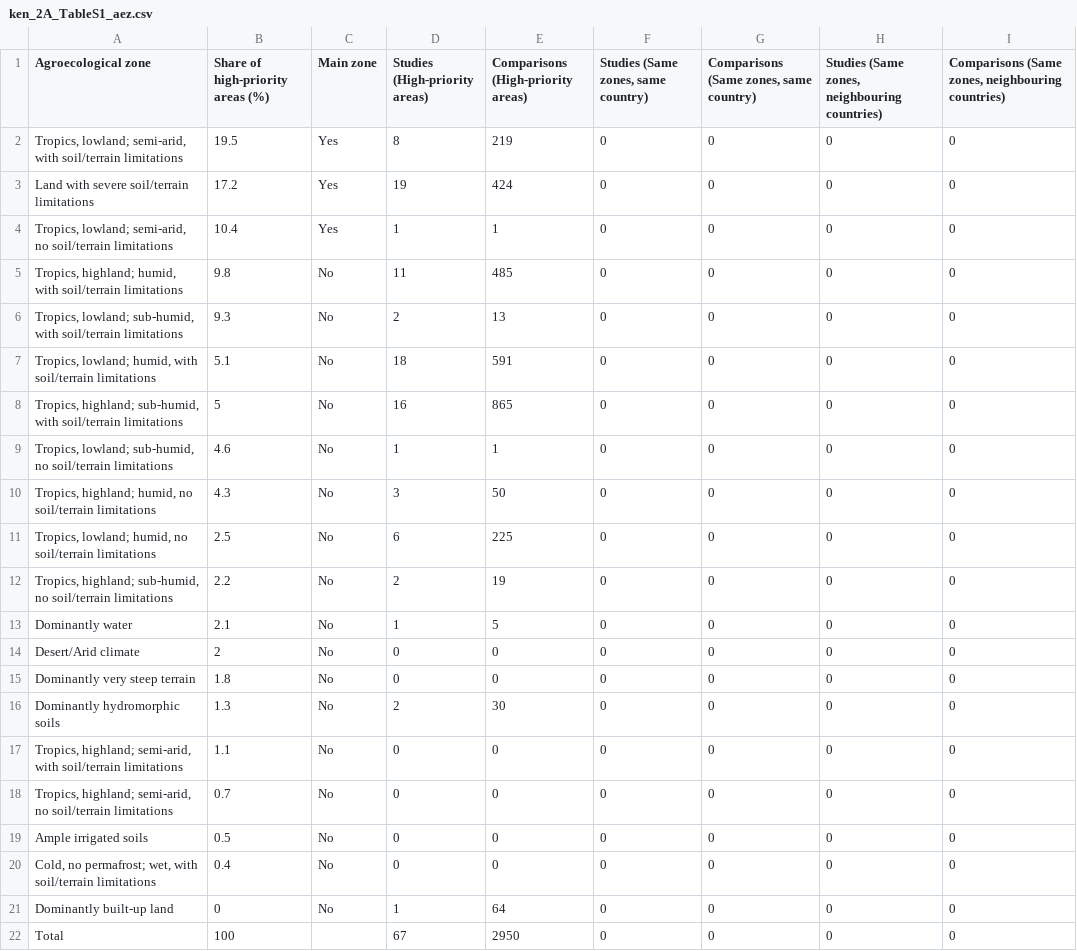
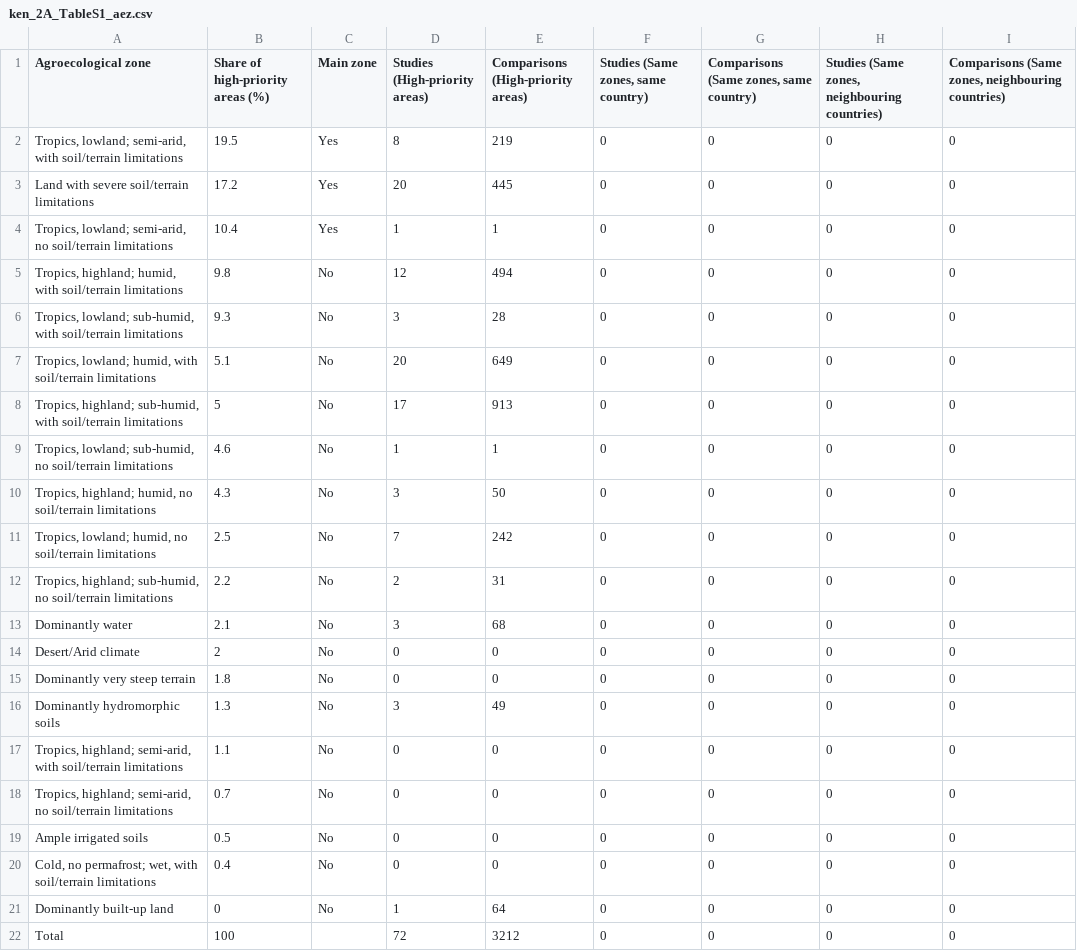
Before and after one commit to andreacsanchezb10/Agroecology_Evidence_Hub, a CSV file: 02.FOMD/05.meta_analysis/idrc-cfra_analysis/02.cfra_analysis/Kenya/ken_2A_TableS1_aez.csv, drawn as a sheet.

```diff
--- a/02.FOMD/05.meta_analysis/idrc-cfra_analysis/02.cfra_analysis/Kenya/ken_2A_TableS1_aez.csv
+++ b/02.FOMD/05.meta_analysis/idrc-cfra_analysis/02.cfra_analysis/Kenya/ken_2A_TableS1_aez.csv
@@ -2,16 +2,16 @@ Agroecological zone,Share of high-priority areas (%),Main zone,Studies (High-pri
 "Tropics, lowland; semi-arid, with soil/terrain limitations",19.5,Yes,8,219,0,0,0,0
-Land with severe soil/terrain limitations,17.2,Yes,19,424,0,0,0,0
+Land with severe soil/terrain limitations,17.2,Yes,20,445,0,0,0,0
 "Tropics, lowland; semi-arid, no soil/terrain limitations",10.4,Yes,1,1,0,0,0,0
-"Tropics, highland; humid, with soil/terrain limitations",9.8,No,11,485,0,0,0,0
-"Tropics, lowland; sub-humid, with soil/terrain limitations",9.3,No,2,13,0,0,0,0
-"Tropics, lowland; humid, with soil/terrain limitations",5.1,No,18,591,0,0,0,0
-"Tropics, highland; sub-humid, with soil/terrain limitations",5,No,16,865,0,0,0,0
+"Tropics, highland; humid, with soil/terrain limitations",9.8,No,12,494,0,0,0,0
+"Tropics, lowland; sub-humid, with soil/terrain limitations",9.3,No,3,28,0,0,0,0
+"Tropics, lowland; humid, with soil/terrain limitations",5.1,No,20,649,0,0,0,0
+"Tropics, highland; sub-humid, with soil/terrain limitations",5,No,17,913,0,0,0,0
 "Tropics, lowland; sub-humid, no soil/terrain limitations",4.6,No,1,1,0,0,0,0
 "Tropics, highland; humid, no soil/terrain limitations",4.3,No,3,50,0,0,0,0
-"Tropics, lowland; humid, no soil/terrain limitations",2.5,No,6,225,0,0,0,0
-"Tropics, highland; sub-humid, no soil/terrain limitations",2.2,No,2,19,0,0,0,0
-Dominantly water,2.1,No,1,5,0,0,0,0
+"Tropics, lowland; humid, no soil/terrain limitations",2.5,No,7,242,0,0,0,0
+"Tropics, highland; sub-humid, no soil/terrain limitations",2.2,No,2,31,0,0,0,0
+Dominantly water,2.1,No,3,68,0,0,0,0
 Desert/Arid climate,2,No,0,0,0,0,0,0
 Dominantly very steep terrain,1.8,No,0,0,0,0,0,0
-Dominantly hydromorphic soils,1.3,No,2,30,0,0,0,0
+Dominantly hydromorphic soils,1.3,No,3,49,0,0,0,0
 "Tropics, highland; semi-arid, with soil/terrain limitations",1.1,No,0,0,0,0,0,0
@@ -21,2 +21,2 @@ Ample irrigated soils,0.5,No,0,0,0,0,0,0
 Dominantly built-up land,0,No,1,64,0,0,0,0
-Total,100,,67,2950,0,0,0,0
+Total,100,,72,3212,0,0,0,0
```
Also changed, not shown: 02.FOMD/05.meta_analysis/idrc-cfra_analysis/02.cfra_analysis/Kenya/ken_2A_TableS8_counties.csv, 02.FOMD/05.meta_analysis/idrc-cfra_analysis/02.cfra_analysis/Kenya/ken_2B_TableS1_aez.csv, 22 other files.
